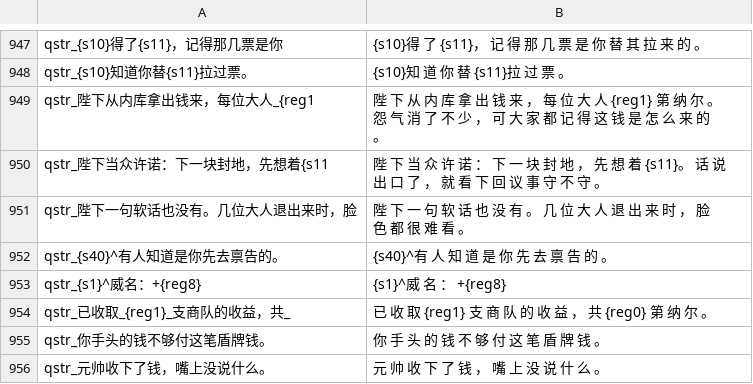
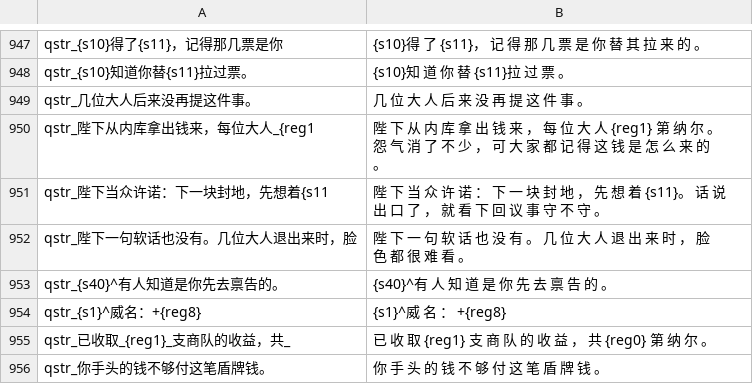
Before and after one commit to Augdgasjkh354-lang/ok, a CSV file: localization/cn_s/quick_strings.csv, drawn as a sheet; only a part is shown, gaps mark what is left out; the shorter side is filled out with more unchanged rows; the diff names each change by its address in the sheet, - before the commit and + after, or states it on an @@ line.

```diff
--- a/localization/cn_s/quick_strings.csv
+++ b/localization/cn_s/quick_strings.csv
+row 949: qstr_几位大人后来没再提这件事。 | 几 位 大 人 后 来 没 再 提 这 件 事 。
```
Also changed, not shown: localization/cns/quick_strings.csv, 15 other files.
